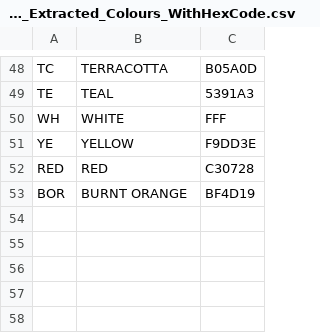
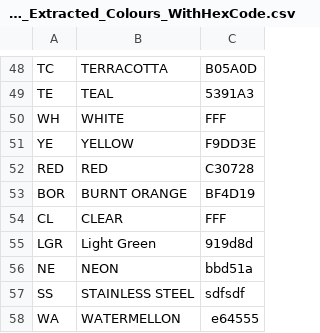
Before and after one commit to shmoaslam/dezinecorp, a CSV file: Presentation/Nop.Web/Administration/DezineCorpImport/Dezinecorp_Extracted_Colours_WithHexCode.csv, drawn as a sheet; only a part is shown, gaps mark what is left out.

```diff
--- a/Presentation/Nop.Web/Administration/DezineCorpImport/Dezinecorp_Extracted_Colours_WithHexCode.csv
+++ b/Presentation/Nop.Web/Administration/DezineCorpImport/Dezinecorp_Extracted_Colours_WithHexCode.csv
@@ -53 +53,6 @@ RED,RED,C30728
 BOR,BURNT ORANGE,BF4D19
+CL,CLEAR,FFF
+LGR,Light Green,919d8d
+NE,NEON,bbd51a
+SS,STAINLESS STEEL,sdfsdf
+WA,WATERMELLON,e64555
```
Also changed, not shown: 32 other files.
